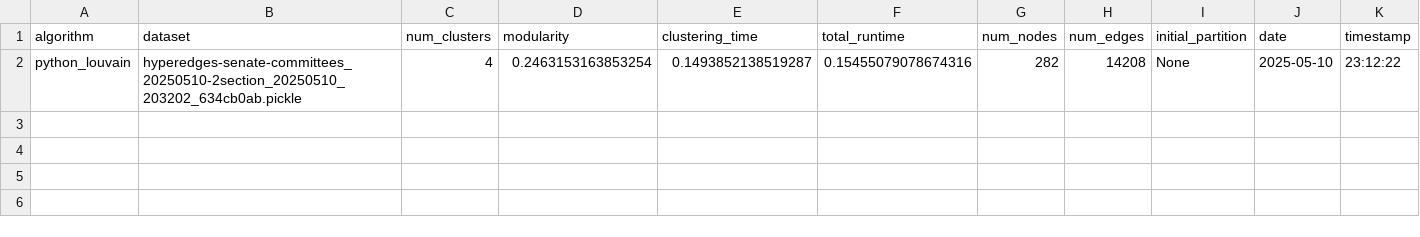
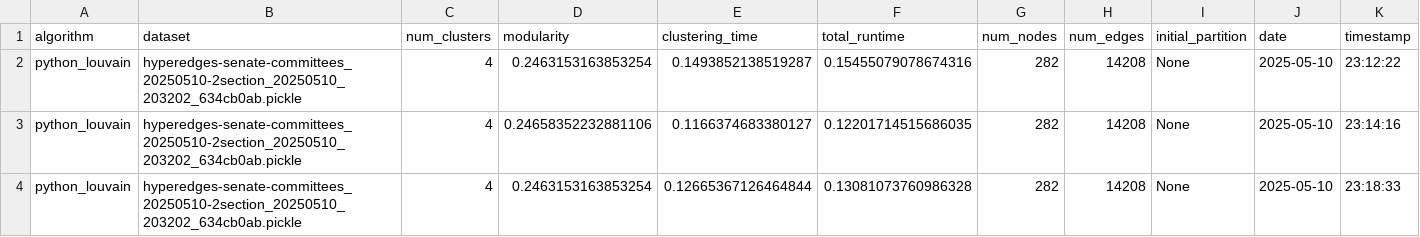
Before and after one commit to devarashs/EC-h-Louvain, a CSV file: src/src/results/louvain_scores.csv, drawn as a sheet; the diff names each change by its address in the sheet, - before the commit and + after, or states it on an @@ line.

Commit message:
Add missing import for JSON handling and update output CSV with additional clustering results

```diff
--- a/src/src/results/louvain_scores.csv
+++ b/src/src/results/louvain_scores.csv
+row 3: python_louvain | hyperedges-senate-committees_20250510-2section_20250510_203202_634cb0ab.pickle | 4 | 0.24658352232881106 | 0.1166374683380127 | 0.12201714515686035 | 282 | 14208 | None | 2025-05-10 | 23:14:16
+row 4: python_louvain | hyperedges-senate-committees_20250510-2section_20250510_203202_634cb0ab.pickle | 4 | 0.2463153163853254 | 0.12665367126464844 | 0.13081073760986328 | 282 | 14208 | None | 2025-05-10 | 23:18:33
```
Also changed, not shown: 1 other file.
